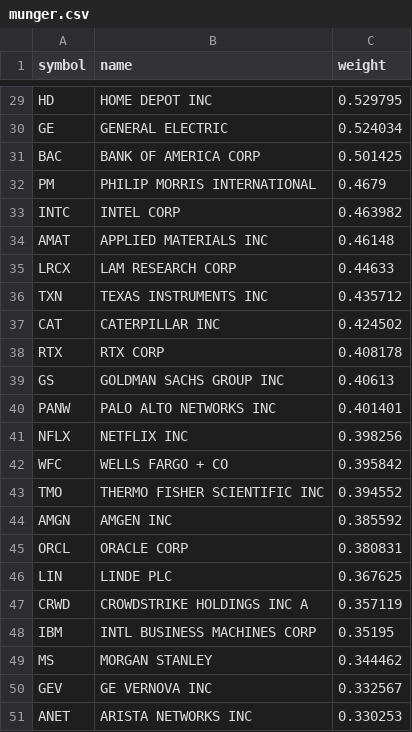
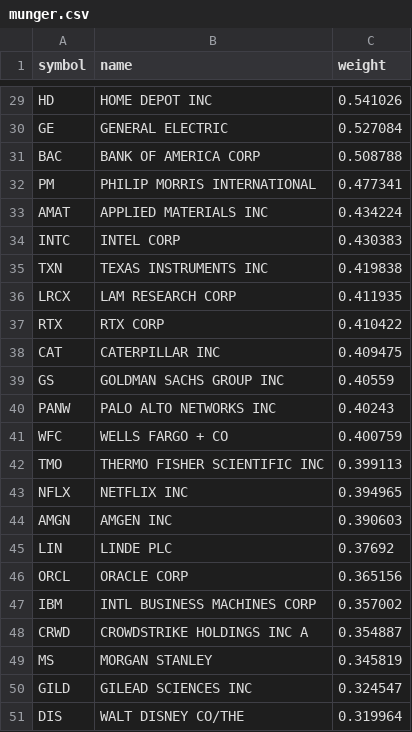
Before and after one commit to zacseidel/momentum, a CSV file: data/universe/munger.csv, drawn as a sheet; only a part is shown, gaps mark what is left out; removed rows and columns are numbered as before the commit, all else as after; the diff covers the shown part only; the diff names each change by its address in the sheet, - before the commit and + after, or states it on an @@ line.

```diff
--- a/data/universe/munger.csv
+++ b/data/universe/munger.csv
-C29 (weight): 0.529795
+C29 (weight): 0.541026
-C30 (weight): 0.524034
+C30 (weight): 0.527084
-C31 (weight): 0.501425
+C31 (weight): 0.508788
-C32 (weight): 0.4679
+C32 (weight): 0.477341
-row 33: INTC | INTEL CORP | 0.463982
-C33 (weight): 0.46148
+C33 (weight): 0.434224
-row 35: LRCX | LAM RESEARCH CORP | 0.44633
+row 34: INTC | INTEL CORP | 0.430383
-C35 (weight): 0.435712
+C35 (weight): 0.419838
-row 37: CAT | CATERPILLAR INC | 0.424502
+row 36: LRCX | LAM RESEARCH CORP | 0.411935
-C37 (weight): 0.408178
+C37 (weight): 0.410422
+row 38: CAT | CATERPILLAR INC | 0.409475
-C39 (weight): 0.40613
+C39 (weight): 0.40559
-C40 (weight): 0.401401
+C40 (weight): 0.40243
-row 41: NFLX | NETFLIX INC | 0.398256
-C41 (weight): 0.395842
+C41 (weight): 0.400759
-C42 (weight): 0.394552
+C42 (weight): 0.399113
+row 43: NFLX | NETFLIX INC | 0.394965
-C44 (weight): 0.385592
+C44 (weight): 0.390603
-row 45: ORCL | ORACLE CORP | 0.380831
-C45 (weight): 0.367625
+C45 (weight): 0.37692
-row 47: CRWD | CROWDSTRIKE HOLDINGS INC A | 0.357119
+row 46: ORCL | ORACLE CORP | 0.365156
-C47 (weight): 0.35195
+C47 (weight): 0.357002
+row 48: CRWD | CROWDSTRIKE HOLDINGS INC A | 0.354887
-C49 (weight): 0.344462
+C49 (weight): 0.345819
-row 50: GEV | GE VERNOVA INC | 0.332567
-row 51: ANET | ARISTA NETWORKS INC | 0.330253
+row 50: GILD | GILEAD SCIENCES INC | 0.324547
+row 51: DIS | WALT DISNEY CO/THE | 0.319964
```
Also changed, not shown: 5 added rows, 5 removed rows and 22 edited cells elsewhere in this file, data/universe/change_log.csv, data/universe/megacap.csv, 8 other files.
